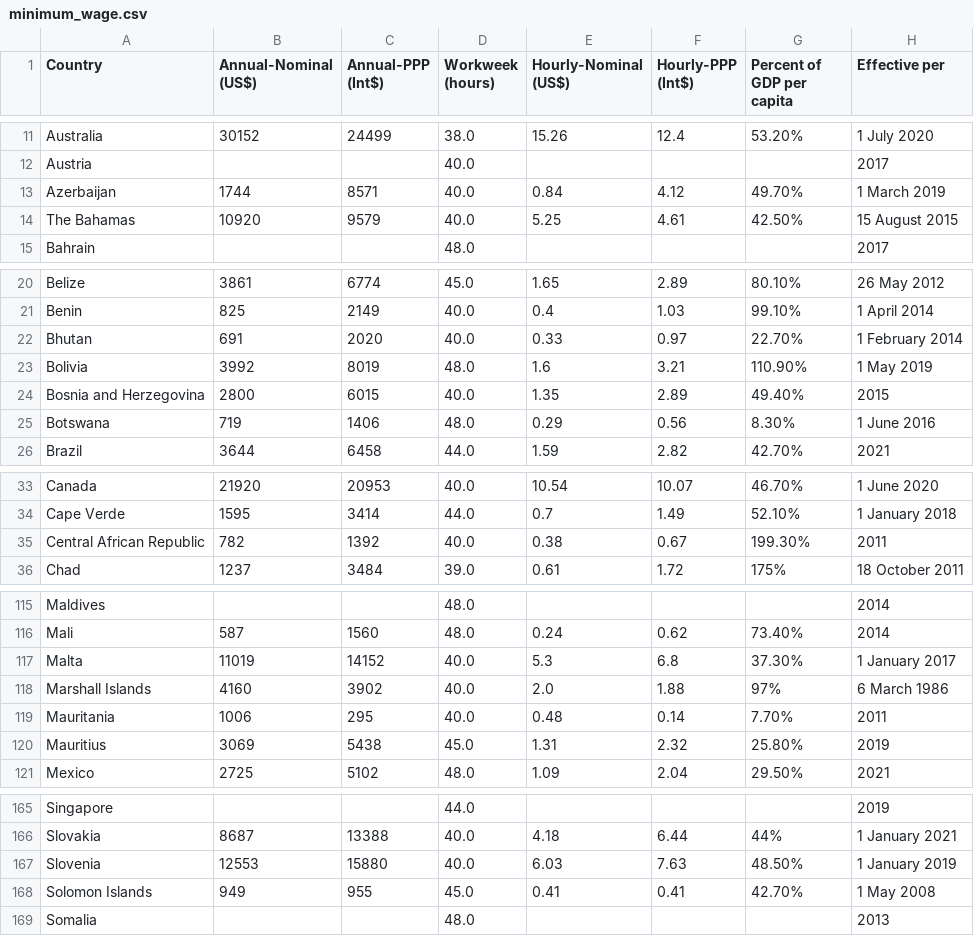
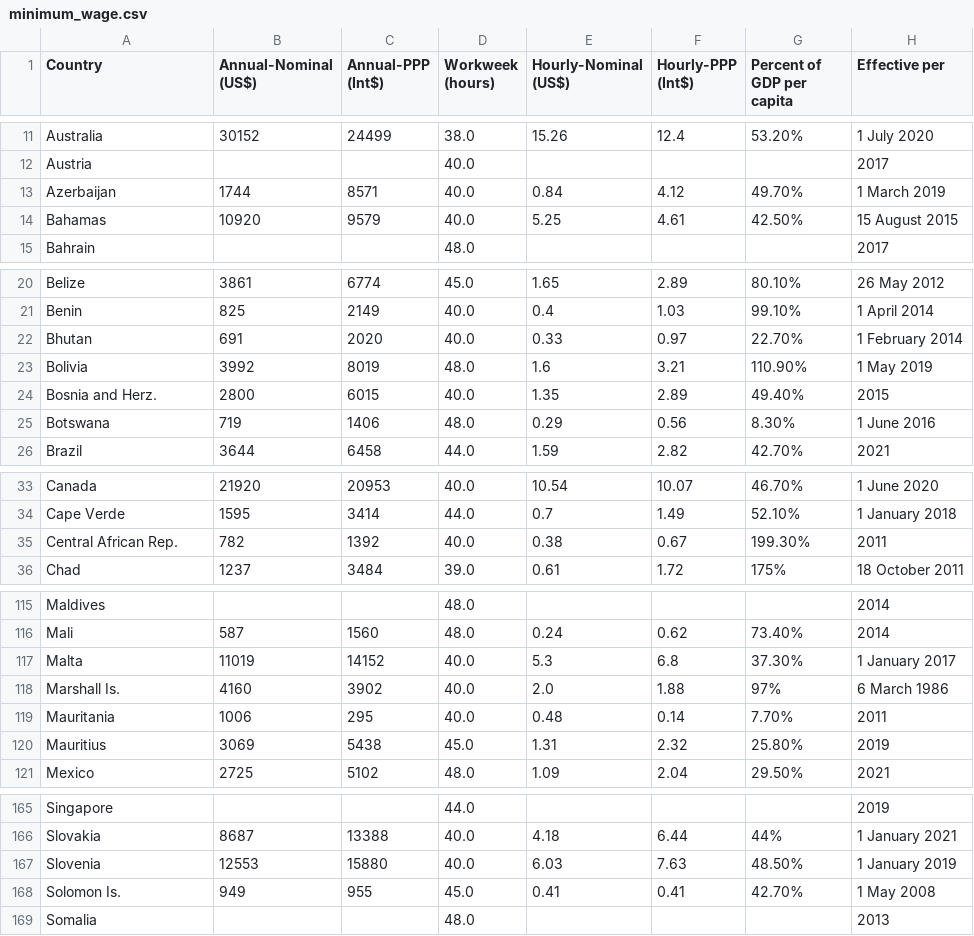
Before and after one commit to RandalWallace/FIT3179_Homework_Week10, a CSV file: data/minimum_wage.csv, drawn as a sheet; only a part is shown, gaps mark what is left out; the diff covers the shown part only.

```diff
--- a/data/minimum_wage.csv
+++ b/data/minimum_wage.csv
@@ -13,3 +13,3 @@ Austria,,,40.0,,,,2017
 Azerbaijan,1744,8571,40.0,0.84,4.12,49.70%,1 March 2019
-The Bahamas,10920,9579,40.0,5.25,4.61,42.50%,15 August 2015
+Bahamas,10920,9579,40.0,5.25,4.61,42.50%,15 August 2015
 Bahrain,,,48.0,,,,2017
@@ -23,3 +23,3 @@ Bhutan,691,2020,40.0,0.33,0.97,22.70%,1 February 2014
 Bolivia,3992,8019,48.0,1.6,3.21,110.90%,1 May 2019
-Bosnia and Herzegovina,2800,6015,40.0,1.35,2.89,49.40%,2015
+Bosnia and Herz.,2800,6015,40.0,1.35,2.89,49.40%,2015
 Botswana,719,1406,48.0,0.29,0.56,8.30%,1 June 2016
@@ -34,3 +34,3 @@ Canada,21920,20953,40.0,10.54,10.07,46.70%,1 June 2020
 Cape Verde,1595,3414,44.0,0.7,1.49,52.10%,1 January 2018
-Central African Republic,782,1392,40.0,0.38,0.67,199.30%,2011
+Central African Rep.,782,1392,40.0,0.38,0.67,199.30%,2011
 Chad,1237,3484,39.0,0.61,1.72,175%,18 October 2011
@@ -117,3 +117,3 @@ Mali,587,1560,48.0,0.24,0.62,73.40%,2014
 Malta,11019,14152,40.0,5.3,6.8,37.30%,1 January 2017
-Marshall Islands,4160,3902,40.0,2.0,1.88,97%,6 March 1986
+Marshall Is.,4160,3902,40.0,2.0,1.88,97%,6 March 1986
 Mauritania,1006,295,40.0,0.48,0.14,7.70%,2011
@@ -167,3 +167,3 @@ Slovakia,8687,13388,40.0,4.18,6.44,44%,1 January 2021
 Slovenia,12553,15880,40.0,6.03,7.63,48.50%,1 January 2019
-Solomon Islands,949,955,45.0,0.41,0.41,42.70%,1 May 2008
+Solomon Is.,949,955,45.0,0.41,0.41,42.70%,1 May 2008
 Somalia,,,48.0,,,,2013
```
Also changed, not shown: 7 edited cells elsewhere in this file.
